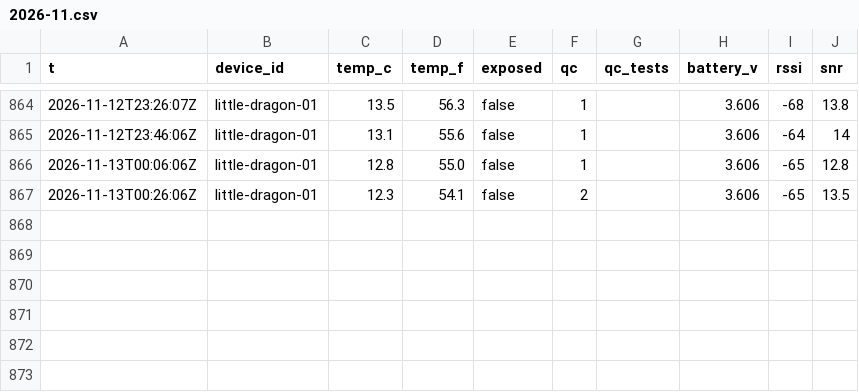
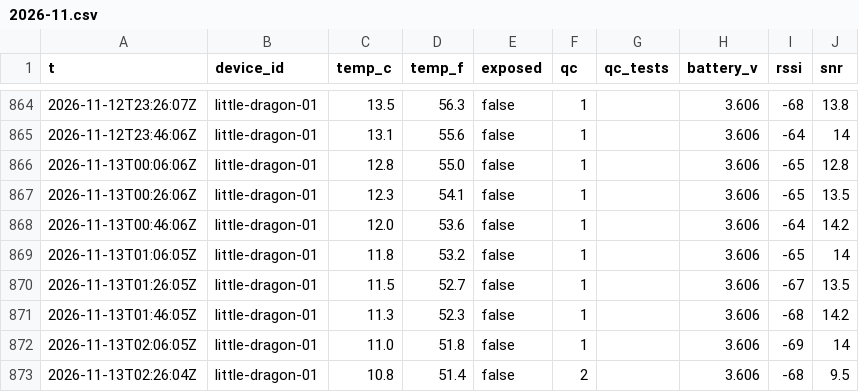
Before and after one commit to RobertsLab/acantha, a CSV file: readings/2026-11.csv, drawn as a sheet; only a part is shown, gaps mark what is left out.

```diff
--- a/readings/2026-11.csv
+++ b/readings/2026-11.csv
@@ -866,2 +866,8 @@ t,device_id,temp_c,temp_f,exposed,qc,qc_tests,battery_v,rssi,snr
 2026-11-13T00:06:06Z,little-dragon-01,12.8,55.0,false,1,,3.606,-65,12.8
-2026-11-13T00:26:06Z,little-dragon-01,12.3,54.1,false,2,,3.606,-65,13.5
+2026-11-13T00:26:06Z,little-dragon-01,12.3,54.1,false,1,,3.606,-65,13.5
+2026-11-13T00:46:06Z,little-dragon-01,12.0,53.6,false,1,,3.606,-64,14.2
+2026-11-13T01:06:05Z,little-dragon-01,11.8,53.2,false,1,,3.606,-65,14
+2026-11-13T01:26:05Z,little-dragon-01,11.5,52.7,false,1,,3.606,-67,13.5
+2026-11-13T01:46:05Z,little-dragon-01,11.3,52.3,false,1,,3.606,-68,14.2
+2026-11-13T02:06:05Z,little-dragon-01,11.0,51.8,false,1,,3.606,-69,14
+2026-11-13T02:26:04Z,little-dragon-01,10.8,51.4,false,2,,3.606,-68,9.5
```
